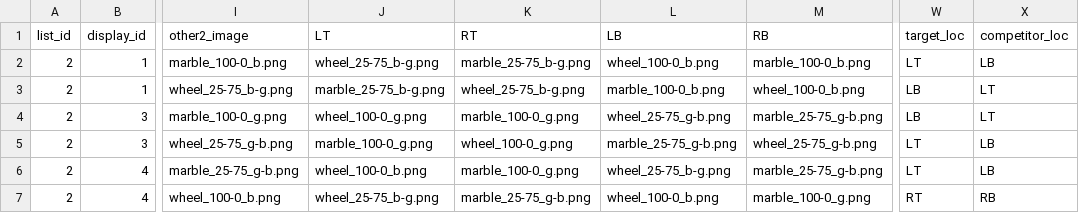
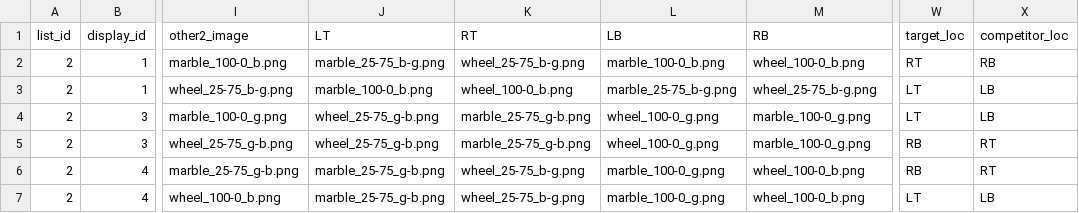
Before and after one commit to sunchaosc/scalar-adverbs, a CSV file: exp1_selfpaced_modals/lists_out/V1_List2.csv, drawn as a sheet; only a part is shown, gaps mark what is left out; the diff covers the shown part only; the diff names each change by its address in the sheet, - before the commit and + after, or states it on an @@ line.

```diff
--- a/exp1_selfpaced_modals/lists_out/V1_List2.csv
+++ b/exp1_selfpaced_modals/lists_out/V1_List2.csv
-J2 (LT): wheel_25-75_b-g.png
+J2 (LT): marble_25-75_b-g.png
-K2 (RT): marble_25-75_b-g.png
+K2 (RT): wheel_25-75_b-g.png
-L2 (LB): wheel_100-0_b.png
+L2 (LB): marble_100-0_b.png
-M2 (RB): marble_100-0_b.png
+M2 (RB): wheel_100-0_b.png
-W2 (target_loc): LT
+W2 (target_loc): RT
-X2 (competitor_loc): LB
+X2 (competitor_loc): RB
-J3 (LT): marble_25-75_b-g.png
+J3 (LT): marble_100-0_b.png
-K3 (RT): wheel_25-75_b-g.png
+K3 (RT): wheel_100-0_b.png
-L3 (LB): marble_100-0_b.png
+L3 (LB): marble_25-75_b-g.png
-M3 (RB): wheel_100-0_b.png
+M3 (RB): wheel_25-75_b-g.png
-W3:W4 (target_loc): LB
+W3:W4 (target_loc): LT
-X3:X4 (competitor_loc): LT
+X3:X4 (competitor_loc): LB
-J4 (LT): wheel_100-0_g.png
+J4 (LT): wheel_25-75_g-b.png
-K4 (RT): marble_100-0_g.png
+K4 (RT): marble_25-75_g-b.png
-L4 (LB): wheel_25-75_g-b.png
+L4 (LB): wheel_100-0_g.png
-M4 (RB): marble_25-75_g-b.png
+M4 (RB): marble_100-0_g.png
-J5 (LT): marble_100-0_g.png
+J5 (LT): wheel_25-75_g-b.png
-K5 (RT): wheel_100-0_g.png
+K5 (RT): marble_25-75_g-b.png
-L5 (LB): marble_25-75_g-b.png
+L5 (LB): wheel_100-0_g.png
-M5 (RB): wheel_25-75_g-b.png
+M5 (RB): marble_100-0_g.png
-W5:W6 (target_loc): LT
+W5:W6 (target_loc): RB
-X5:X6 (competitor_loc): LB
+X5:X6 (competitor_loc): RT
-J6 (LT): wheel_100-0_b.png
+J6 (LT): marble_25-75_g-b.png
-K6 (RT): marble_100-0_g.png
+K6 (RT): wheel_25-75_b-g.png
-L6 (LB): wheel_25-75_b-g.png
+L6 (LB): marble_100-0_g.png
-M6 (RB): marble_25-75_g-b.png
+M6 (RB): wheel_100-0_b.png
-J7 (LT): wheel_25-75_b-g.png
+J7 (LT): marble_25-75_g-b.png
-K7 (RT): marble_25-75_g-b.png
+K7 (RT): wheel_25-75_b-g.png
-L7 (LB): wheel_100-0_b.png
+L7 (LB): marble_100-0_g.png
-M7 (RB): marble_100-0_g.png
+M7 (RB): wheel_100-0_b.png
-W7 (target_loc): RT
+W7 (target_loc): LT
-X7 (competitor_loc): RB
+X7 (competitor_loc): LB
```
Also changed, not shown: 114 edited cells elsewhere in this file, exp1_selfpaced_modals/lists_out/ALL_variants_all_lists.csv, exp1_selfpaced_modals/lists_out/V1_List1.csv, 36 other files.
